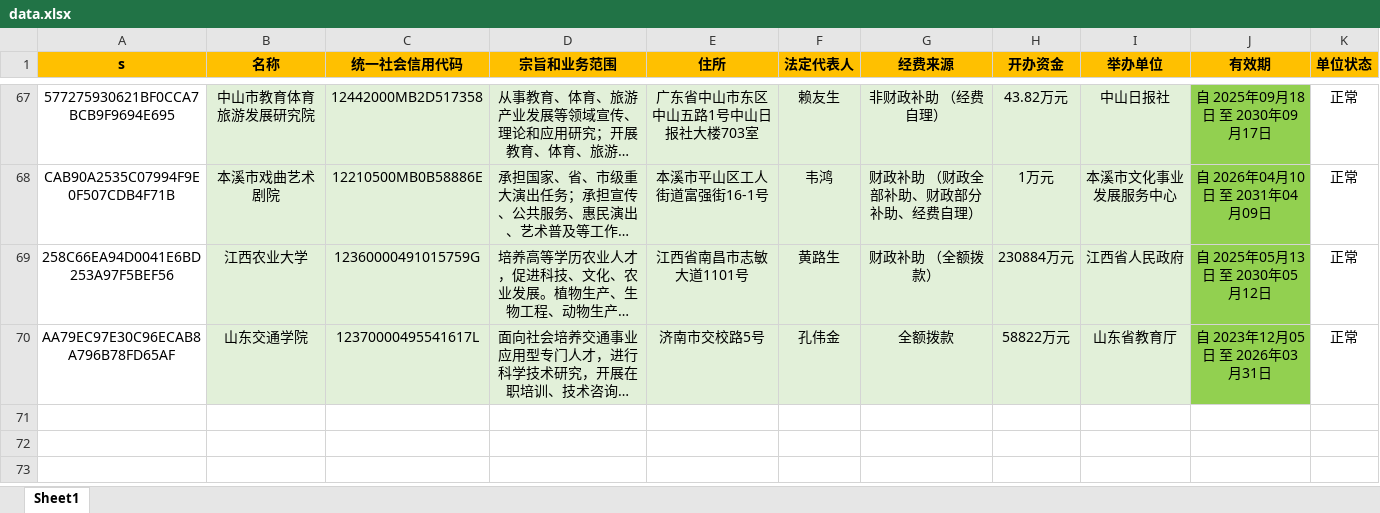
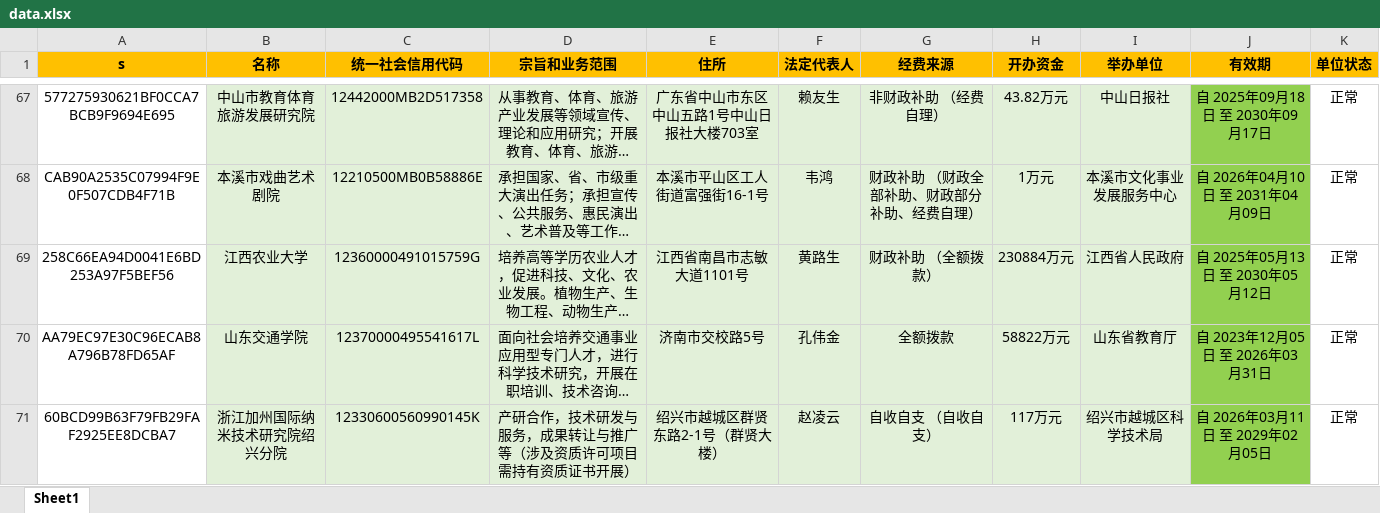
Before and after one commit to search-gjsy-gov/sydwCx, an Excel workbook: data.xlsx, sheet Sheet1, drawn as a sheet; only a part is shown, gaps mark what is left out; long unchanged cells end in …; values as stored, in another font and other column widths than the file's, no borders; the diff names each change by its address in the sheet, - before the commit and + after, or states it on an @@ line.

Commit message:
Add files via upload

```diff
--- a/data.xlsx (sheet Sheet1)
+++ b/data.xlsx (sheet Sheet1)
+row 71: 60BCD99B63F79FB29FAF2925EE8DCBA7 | 浙江加州国际纳米技术研究院绍兴分院 | 12330600560990145K | 产研合作，技术研发与服务，成果转让与推广等（涉及资质许可项目需持有资质证书开展） | 绍兴市越城区群贤东路2-1号（群贤大楼） | 赵凌云 | 自收自支 （自收自支） | 117万元 | 绍兴市越城区科学技术局 | 自 2026年03月11日 至 2029年02月05日 | 正常
```
